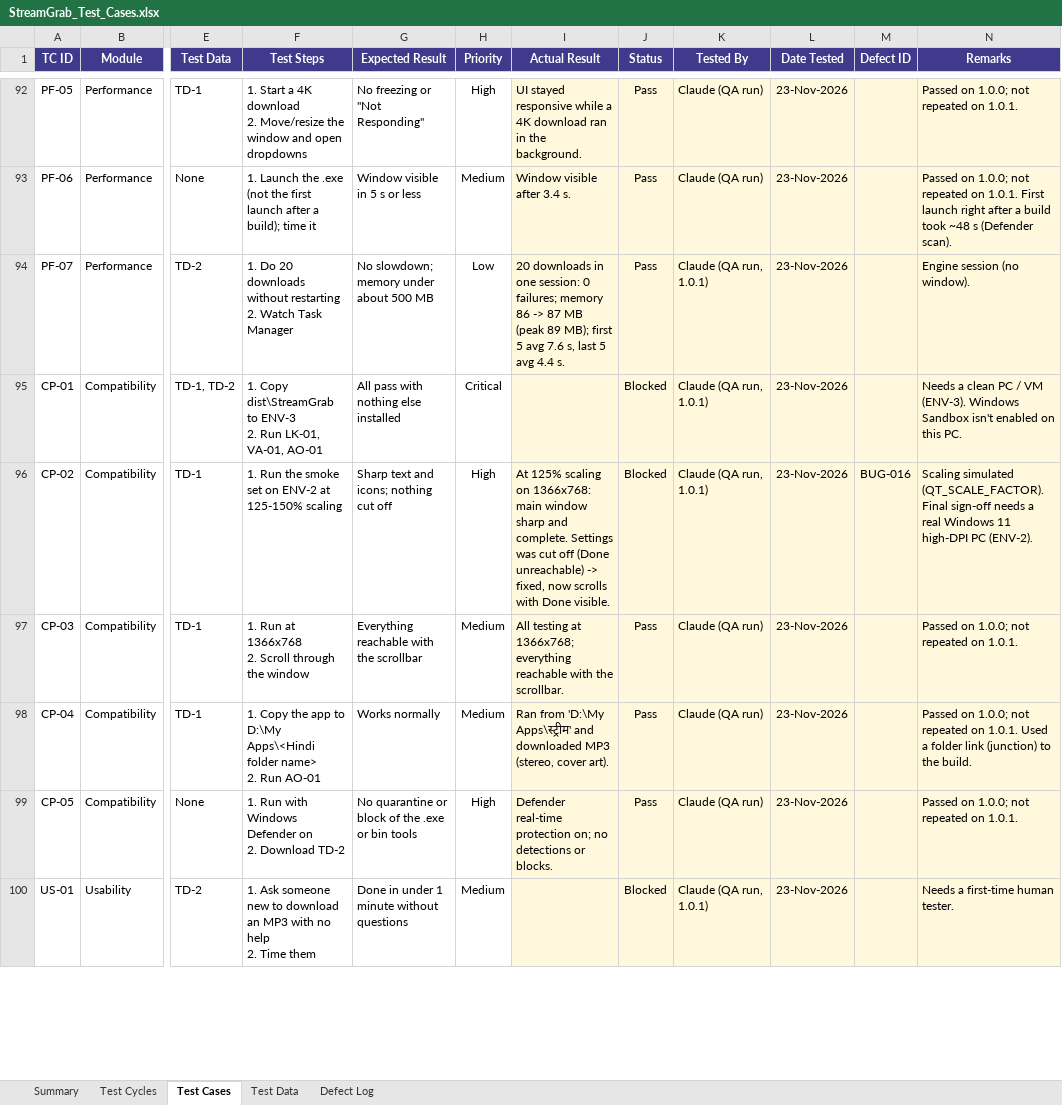
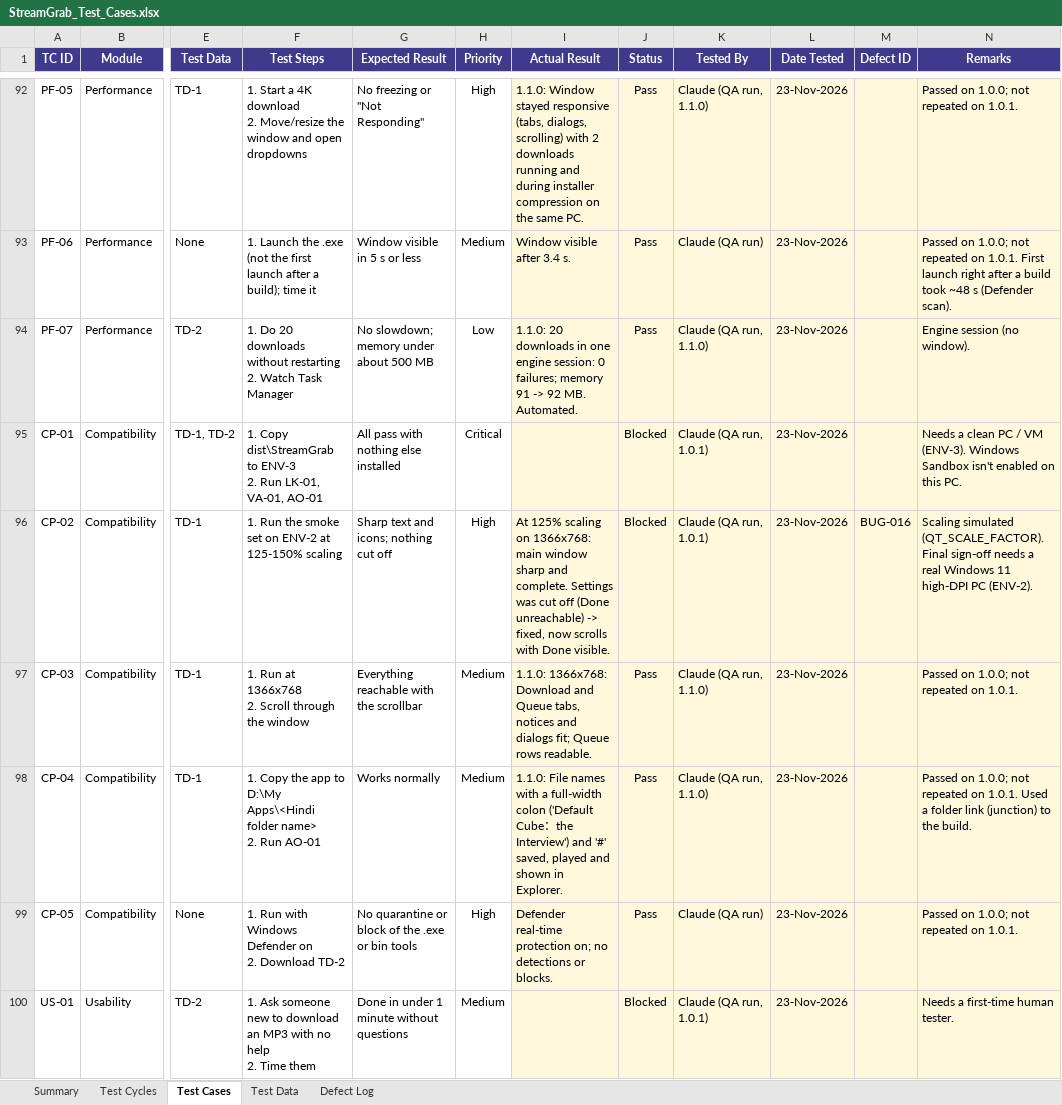
Before and after one commit to Wafic2004/StreamGrab, an Excel workbook: docs/StreamGrab_Test_Cases.xlsx, sheet Test Cases, drawn as a sheet; only a part is shown, gaps mark what is left out; values as stored, in another font and other column widths than the file's, no borders; conditional formats not drawn; the diff covers the shown part only; the diff names each change by its address in the sheet, - before the commit and + after, or states it on an @@ line.

```diff
--- a/docs/StreamGrab_Test_Cases.xlsx (sheet Test Cases)
+++ b/docs/StreamGrab_Test_Cases.xlsx (sheet Test Cases)
-I92 (Actual Result): UI stayed responsive while a 4K download ran in the background.
+I92 (Actual Result): 1.1.0: Window stayed responsive (tabs, dialogs, scrolling) with 2 downloads running and during installer compression on the same PC.
-K92 (Tested By): Claude (QA run)
+K92 (Tested By): Claude (QA run, 1.1.0)
-I94 (Actual Result): 20 downloads in one session: 0 failures; memory 86 -> 87 MB (peak 89 MB); first 5 avg 7.6 s, last 5 avg 4.4 s.
+I94 (Actual Result): 1.1.0: 20 downloads in one engine session: 0 failures; memory 91 -> 92 MB. Automated.
-K94 (Tested By): Claude (QA run, 1.0.1)
+K94 (Tested By): Claude (QA run, 1.1.0)
-I97 (Actual Result): All testing at 1366x768; everything reachable with the scrollbar.
+I97 (Actual Result): 1.1.0: 1366x768: Download and Queue tabs, notices and dialogs fit; Queue rows readable.
-K97:K98 (Tested By): Claude (QA run)
+K97:K98 (Tested By): Claude (QA run, 1.1.0)
-I98 (Actual Result): Ran from 'D:\My Apps\स्ट्रीम' and downloaded MP3 (stereo, cover art).
+I98 (Actual Result): 1.1.0: File names with a full-width colon ('Default Cube：the Interview') and '#' saved, played and shown in Explorer.
```
Also changed, not shown: 29 added rows and 135 edited cells elsewhere in this sheet, sheet Defect Log, sheet Summary, sheet Test Cycles, sheet Test Data, formulas that keep their value, 21 other files.
